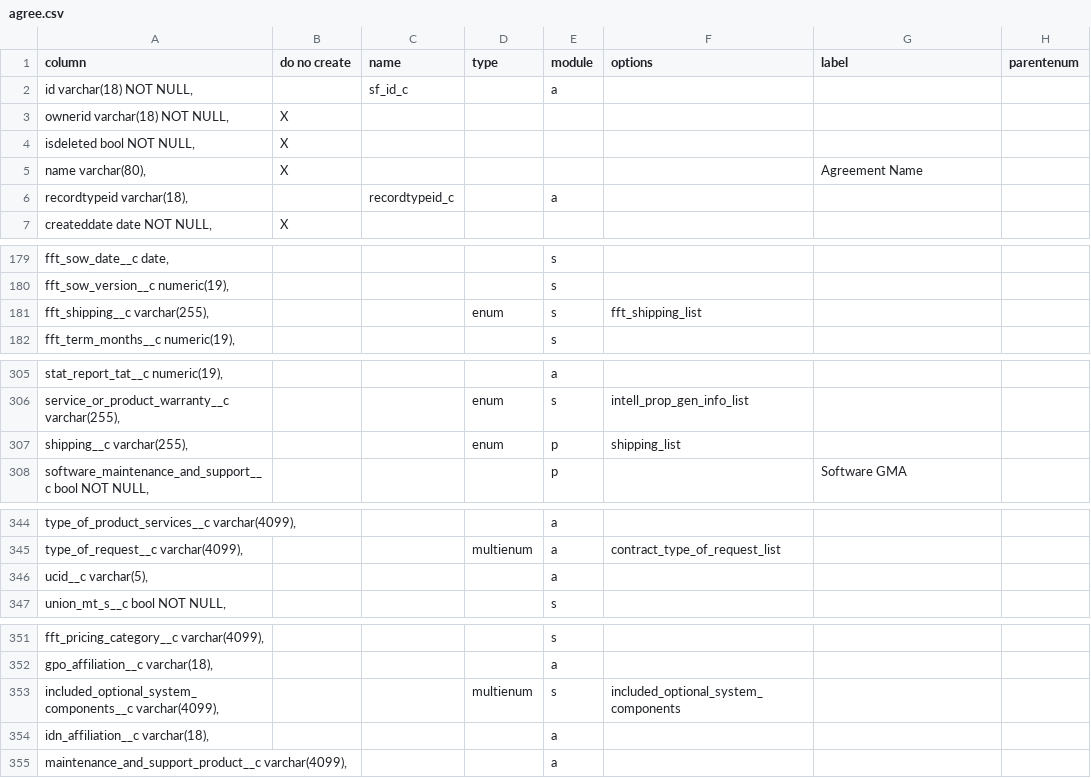
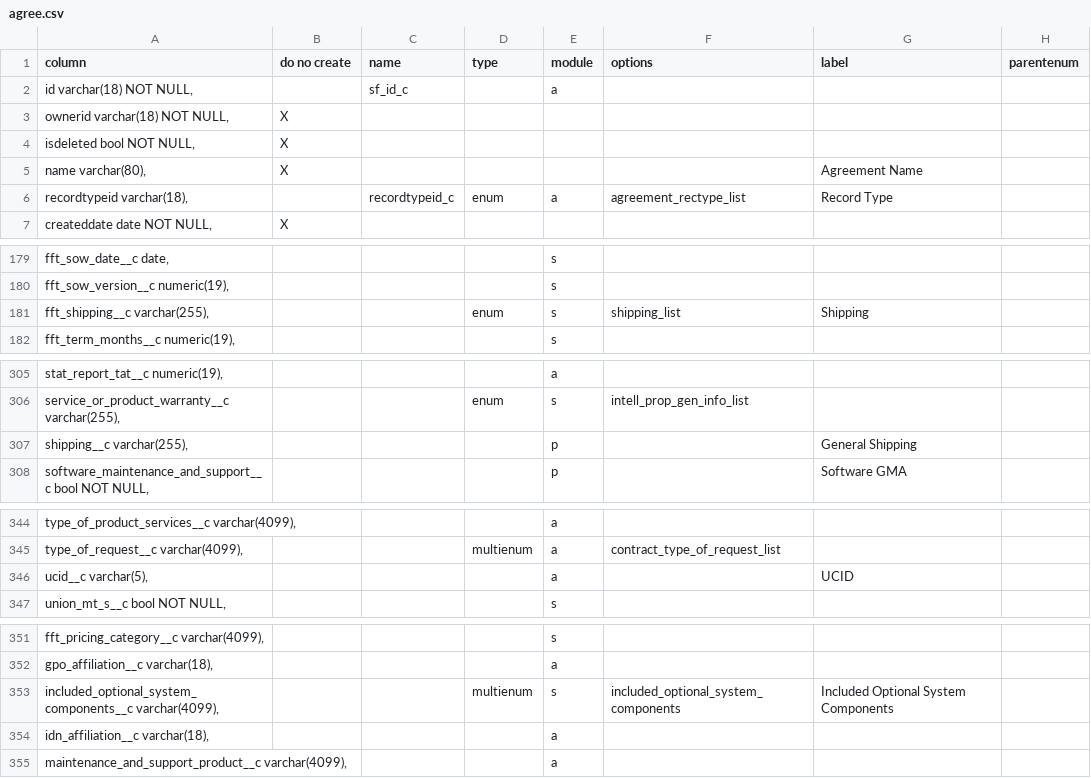
Before and after one commit to stew2714/SuiteCRM, a CSV file: custom/include/AgreementFieldImport/agree.csv, drawn as a sheet; only a part is shown, gaps mark what is left out; the diff covers the shown part only.

Commit message:
Added field definition to Agreements

```diff
--- a/custom/include/AgreementFieldImport/agree.csv
+++ b/custom/include/AgreementFieldImport/agree.csv
@@ -5,3 +5,3 @@ column,do no create,name,type,module,options,label,parentenum
 "   name varchar(80),",X,,,,,Agreement Name,
-"   recordtypeid varchar(18),", ,recordtypeid_c,,a,,,
+"   recordtypeid varchar(18),", ,recordtypeid_c,enum,a,agreement_rectype_list,Record Type,
 "   createddate date NOT NULL,",X,,,,,,
@@ -180,3 +180,3 @@ column,do no create,name,type,module,options,label,parentenum
 "   fft_sow_version__c numeric(19),",,,,s,,,
-"   fft_shipping__c varchar(255),",,,enum,s,fft_shipping_list,,
+"   fft_shipping__c varchar(255),",,,enum,s,shipping_list,Shipping,
 "   fft_term_months__c numeric(19),",,,,s,,,
@@ -306,3 +306,3 @@ column,do no create,name,type,module,options,label,parentenum
 "   service_or_product_warranty__c varchar(255),",,,enum,s,intell_prop_gen_info_list,,
-"   shipping__c varchar(255),",,,enum,p,shipping_list,,
+"   shipping__c varchar(255),",,,,p,,General Shipping,
 "   software_maintenance_and_support__c bool NOT NULL,",,,,p,,Software GMA,
@@ -345,3 +345,3 @@ column,do no create,name,type,module,options,label,parentenum
 "   type_of_request__c varchar(4099),",,,multienum,a,contract_type_of_request_list,,
-"   ucid__c varchar(5),",,,,a,,,
+"   ucid__c varchar(5),",,,,a,,UCID,
 "   union_mt_s__c bool NOT NULL,",,,,s,,,
@@ -352,3 +352,3 @@ column,do no create,name,type,module,options,label,parentenum
 "   gpo_affiliation__c varchar(18),",,,,a,,,
-"   included_optional_system_components__c varchar(4099),",,,multienum,s,included_optional_system_components,,
+"   included_optional_system_components__c varchar(4099),",,,multienum,s,included_optional_system_components,Included Optional System Components,
 "   idn_affiliation__c varchar(18),",,,,a,,,
```
Also changed, not shown: 1 edited cell elsewhere in this file, 6 other files.
